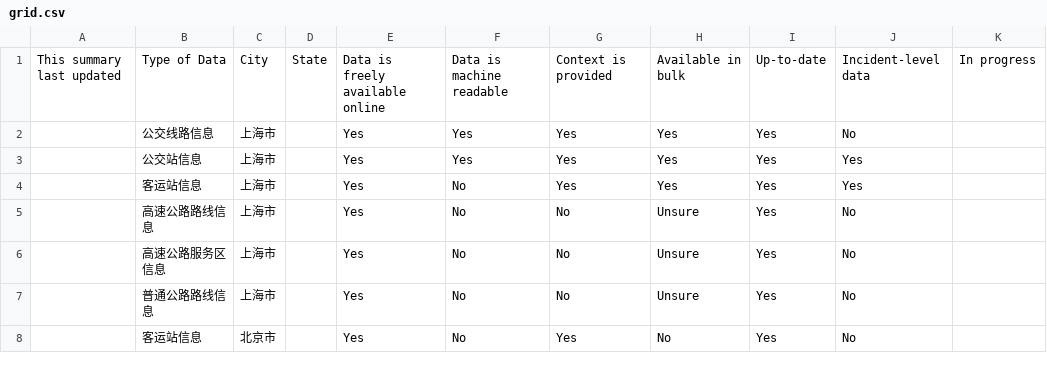
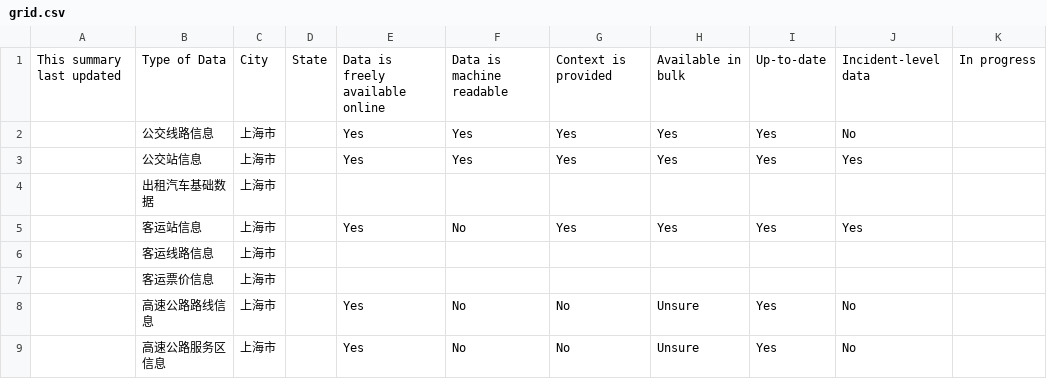
Before and after one commit to opendataindex/transportation, a CSV file: data/grid.csv, drawn as a sheet; only a part is shown; the shorter side is filled out with more unchanged rows.

Commit message:
Update grid.csv

```diff
--- a/data/grid.csv
+++ b/data/grid.csv
@@ -3,3 +3,6 @@ This summary last updated,Type of Data,City,State,Data is freely available onlin
 ,公交站信息,上海市,,Yes,Yes,Yes,Yes,Yes,Yes,
+,出租汽车基础数据,上海市,,,,,,,,
 ,客运站信息,上海市,,Yes,No,Yes,Yes,Yes,Yes,
+,客运线路信息,上海市,,,,,,,,
+,客运票价信息,上海市,,,,,,,,
 ,高速公路路线信息,上海市,,Yes,No,No,Unsure,Yes,No,
```
